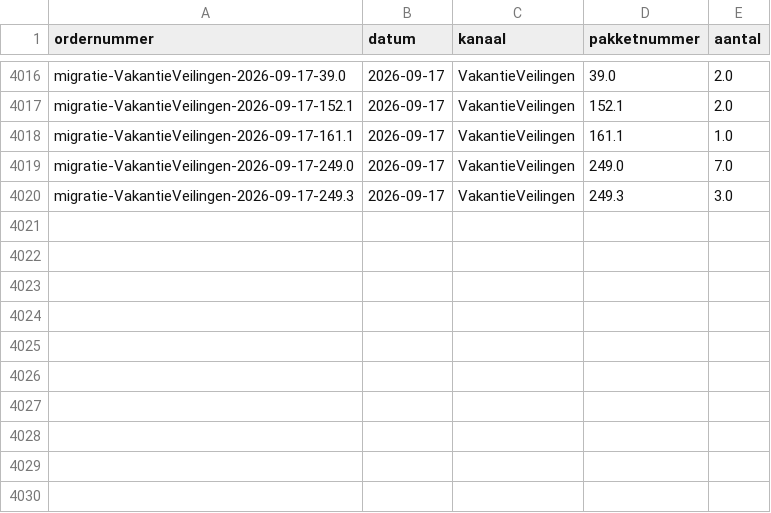
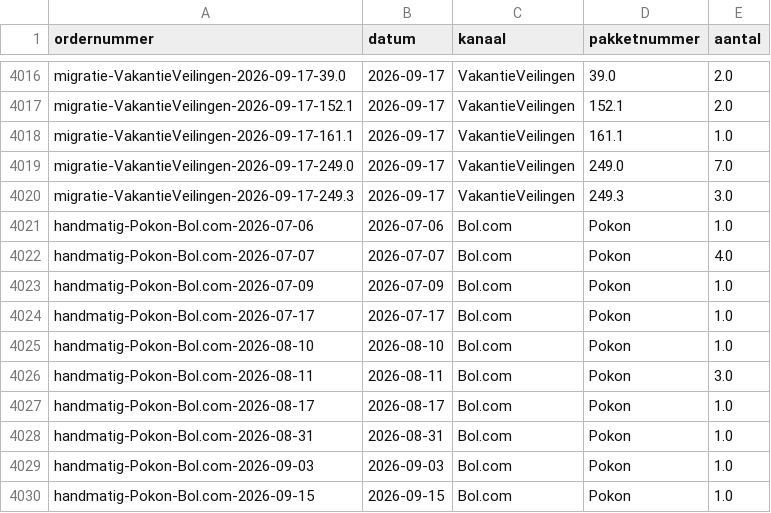
Before and after one commit to basheijnen/Picklist, a CSV file: verkoop_orders.csv, drawn as a sheet; only a part is shown, gaps mark what is left out; the diff names each change by its address in the sheet, - before the commit and + after, or states it on an @@ line.

```diff
--- a/verkoop_orders.csv
+++ b/verkoop_orders.csv
+row 4021: handmatig-Pokon-Bol.com-2026-07-06 | 2026-07-06 | Bol.com | Pokon | 1.0
+row 4022: handmatig-Pokon-Bol.com-2026-07-07 | 2026-07-07 | Bol.com | Pokon | 4.0
+row 4023: handmatig-Pokon-Bol.com-2026-07-09 | 2026-07-09 | Bol.com | Pokon | 1.0
+row 4024: handmatig-Pokon-Bol.com-2026-07-17 | 2026-07-17 | Bol.com | Pokon | 1.0
+row 4025: handmatig-Pokon-Bol.com-2026-08-10 | 2026-08-10 | Bol.com | Pokon | 1.0
+row 4026: handmatig-Pokon-Bol.com-2026-08-11 | 2026-08-11 | Bol.com | Pokon | 3.0
+row 4027: handmatig-Pokon-Bol.com-2026-08-17 | 2026-08-17 | Bol.com | Pokon | 1.0
+row 4028: handmatig-Pokon-Bol.com-2026-08-31 | 2026-08-31 | Bol.com | Pokon | 1.0
+row 4029: handmatig-Pokon-Bol.com-2026-09-03 | 2026-09-03 | Bol.com | Pokon | 1.0
+row 4030: handmatig-Pokon-Bol.com-2026-09-15 | 2026-09-15 | Bol.com | Pokon | 1.0
```
